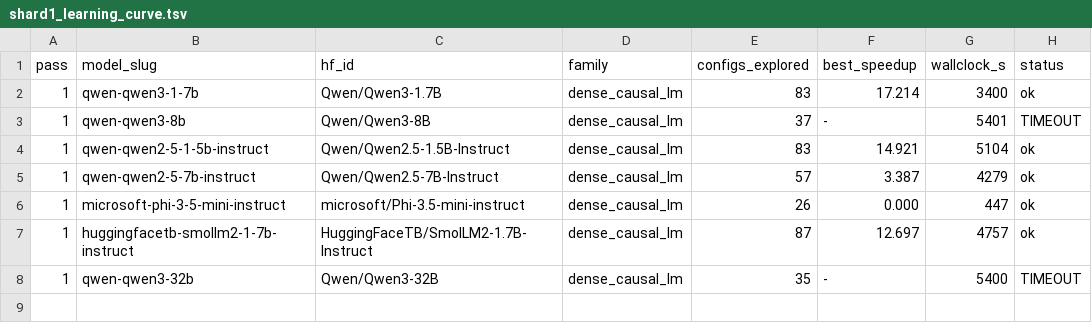
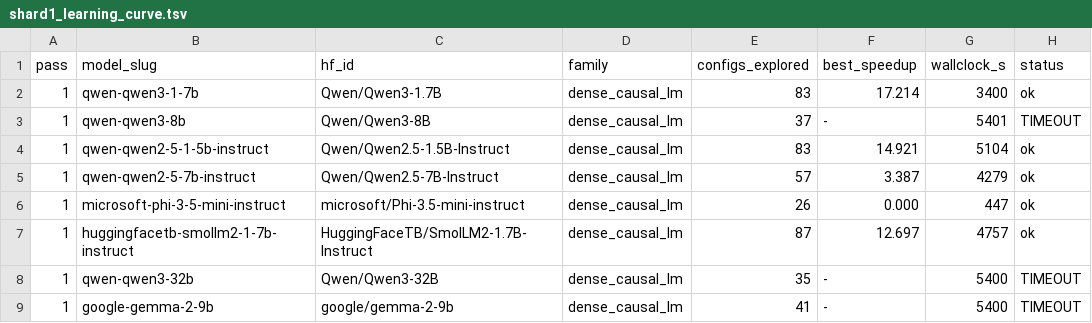
Before and after one commit to arminagha1234/trainium-optimizer, a TSV file: knowledge-bank/_curves/shard1_learning_curve.tsv, drawn as a sheet.

Commit message:
bank snapshot 2026-08-22T05:36:34Z (33 lessons)

```diff
--- a/knowledge-bank/_curves/shard1_learning_curve.tsv
+++ b/knowledge-bank/_curves/shard1_learning_curve.tsv
@@ -8 +8,2 @@ pass	model_slug	hf_id	family	configs_explored	best_speedup	wallclock_s	status
 1	qwen-qwen3-32b	Qwen/Qwen3-32B	dense_causal_lm	35	-	5400	TIMEOUT
+1	google-gemma-2-9b	google/gemma-2-9b	dense_causal_lm	41	-	5400	TIMEOUT
```
Also changed, not shown: knowledge-bank/_curves/shard0_learning_curve.tsv, 1 other file.
